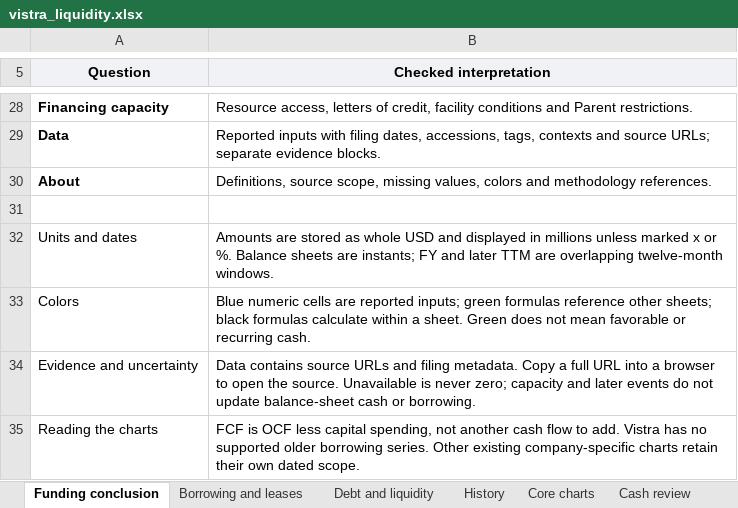
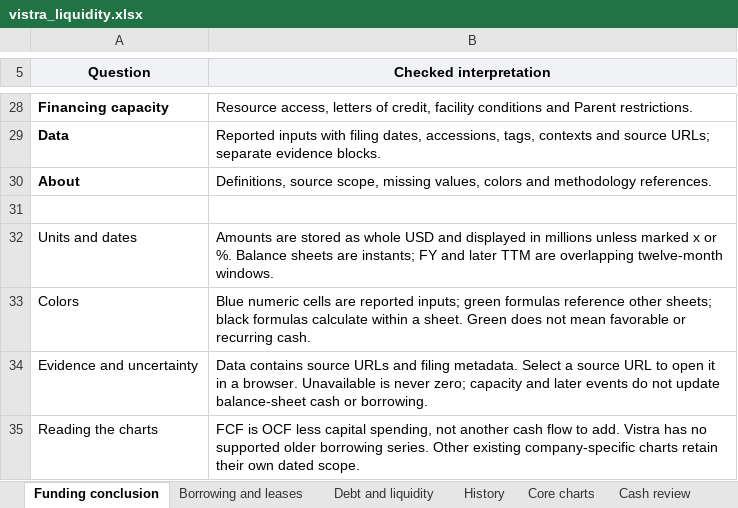
Before and after one commit to jackconnolly1000-ux/institutional-research-terminal, an Excel workbook: samples/vistra_liquidity.xlsx, sheet Funding conclusion, drawn as a sheet; only a part is shown, gaps mark what is left out; values as stored, in another font and other column widths than the file's, no borders; the diff names each change by its address in the sheet, - before the commit and + after, or states it on an @@ line.

```diff
--- a/samples/vistra_liquidity.xlsx (sheet Funding conclusion)
+++ b/samples/vistra_liquidity.xlsx (sheet Funding conclusion)
-B34 (Checked interpretation): …filing metadata. Copy a full URL into a browser to open the source. Unavailable is…
+B34 (Checked interpretation): …filing metadata. Select a source URL to open it in a browser. Unavailable is…
```
Also changed, not shown: sheet About, samples/lly_liquidity.xlsx, samples/oracle_liquidity.xlsx, 13 other files.
